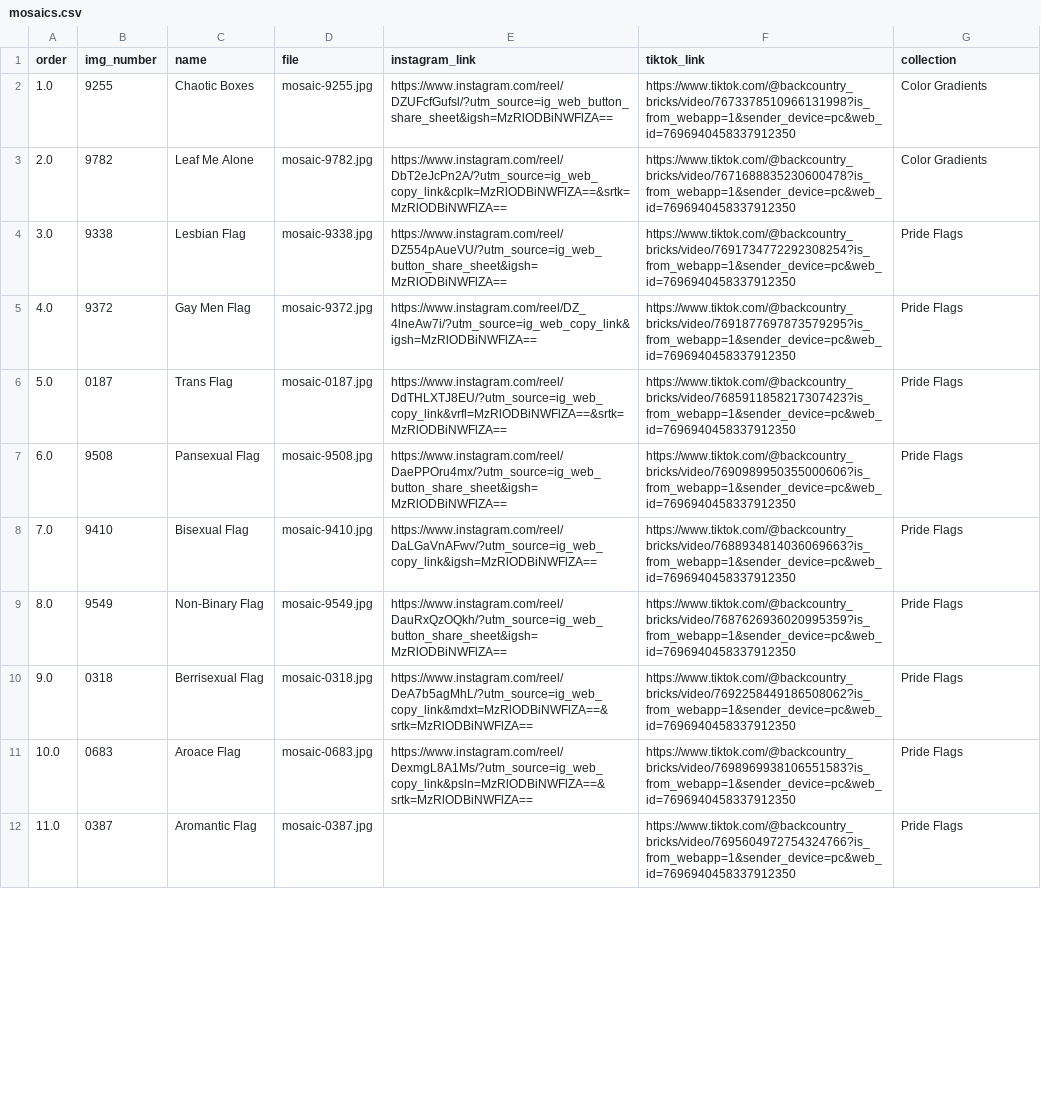
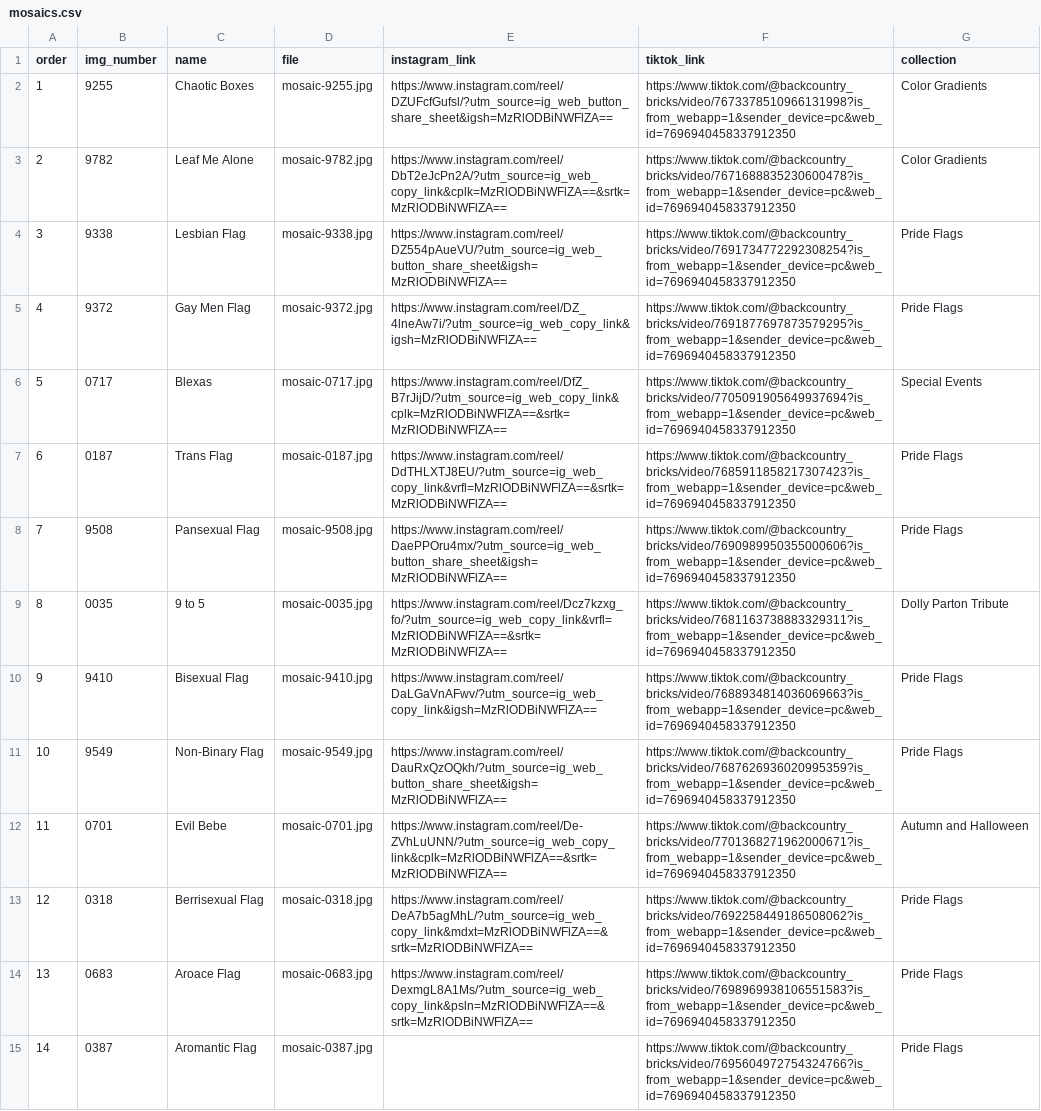
Before and after one commit to brirowe/Lego-Photography-Interactive-Portfolio, a CSV file: _data/mosaics.csv, drawn as a sheet; only a part is shown; addresses are those after the commit; the diff covers the shown part only; the diff names each change by its address in the sheet, - before the commit and + after, or states it on an @@ line.

Commit message:
Site update 2026-11-10

```diff
--- a/_data/mosaics.csv
+++ b/_data/mosaics.csv
-A2 (order): 1.0
+A2 (order): 1
-A3 (order): 2.0
+A3 (order): 2
-A4 (order): 3.0
+A4 (order): 3
-A5 (order): 4.0
+A5 (order): 4
+row 6: 5 | 0717 | Blexas | mosaic-0717.jpg | https://www.instagram.com/reel/DfZ_B7rJijD/?utm_source=ig_web_copy_link&cplk=MzRlODBiNWFlZA==&srtk=MzRlODBiNWFlZA== | https://www.tiktok.com/@backcountry_bricks/video/7705091905649937694?is_from_webapp=1&sender_device=pc&web_id=7696940458337912350 | Special Events
-A7 (order): 5.0
+A7 (order): 6
-A8 (order): 6.0
+A8 (order): 7
+row 9: 8 | 0035 | 9 to 5 | mosaic-0035.jpg | https://www.instagram.com/reel/Dcz7kzxg_fo/?utm_source=ig_web_copy_link&vrfl=MzRlODBiNWFlZA==&srtk=MzRlODBiNWFlZA== | https://www.tiktok.com/@backcountry_bricks/video/7681163738883329311?is_from_webapp=1&sender_device=pc&web_id=7696940458337912350 | Dolly Parton Tribute
-A10 (order): 7.0
+A10 (order): 9
-A11 (order): 8.0
+A11 (order): 10
+row 12: 11 | 0701 | Evil Bebe | mosaic-0701.jpg | https://www.instagram.com/reel/De-ZVhLuUNN/?utm_source=ig_web_copy_link&cplk=MzRlODBiNWFlZA==&srtk=MzRlODBiNWFlZA== | https://www.tiktok.com/@backcountry_bricks/video/7701368271962000671?is_from_webapp=1&sender_device=pc&web_id=7696940458337912350 | Autumn and Halloween
-A13 (order): 9.0
+A13 (order): 12
-A14 (order): 10.0
+A14 (order): 13
-A15 (order): 11.0
+A15 (order): 14
```
Also changed, not shown: 2 added rows, 5 removed rows and 26 edited cells elsewhere in this file.
